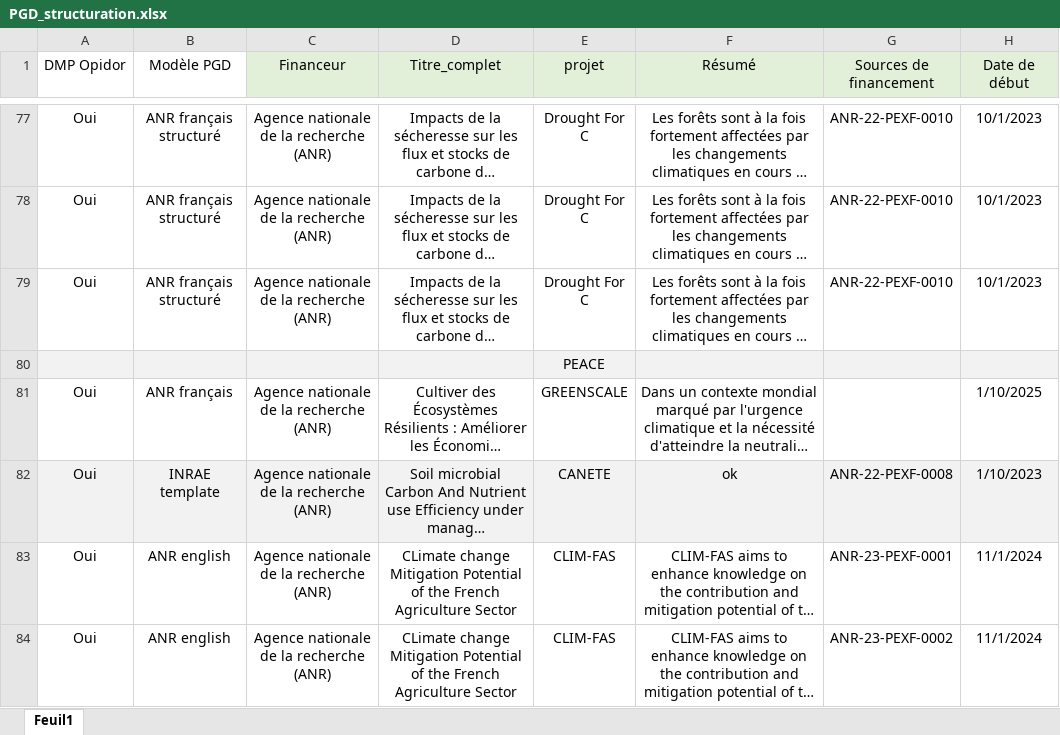
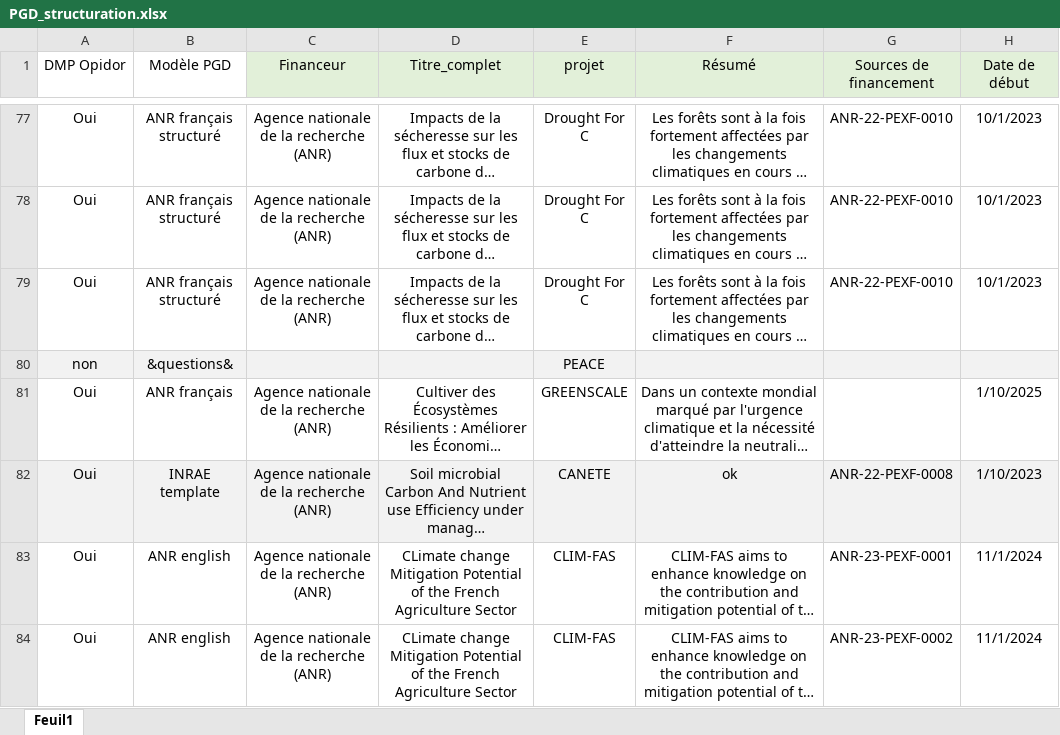
Before and after one commit to faircarbon/FairCarboN_datas, an Excel workbook: Data/PGD/PGD_structuration.xlsx, sheet Feuil1, drawn as a sheet; only a part is shown, gaps mark what is left out; long unchanged cells end in …; values as stored, in another font and other column widths than the file's, no borders; conditional formats not drawn; the diff names each change by its address in the sheet, - before the commit and + after, or states it on an @@ line.

```diff
--- a/Data/PGD/PGD_structuration.xlsx (sheet Feuil1)
+++ b/Data/PGD/PGD_structuration.xlsx (sheet Feuil1)
-A80 (DMP Opidor): (empty)
+A80 (DMP Opidor): non
-B80 (Modèle PGD): (empty)
+B80 (Modèle PGD): &questions&
```
Also changed, not shown: Data/FairCarboN_Datas_Contacts.xlsx, 8 other files.
